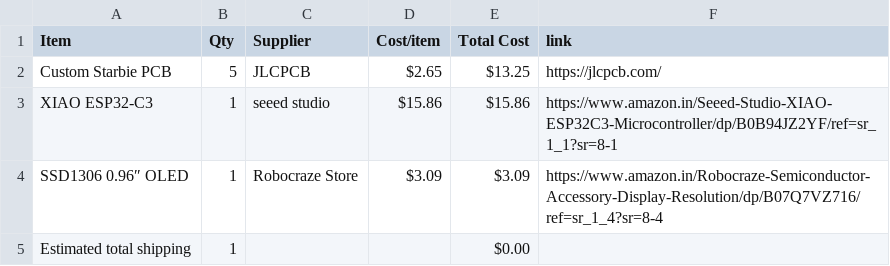
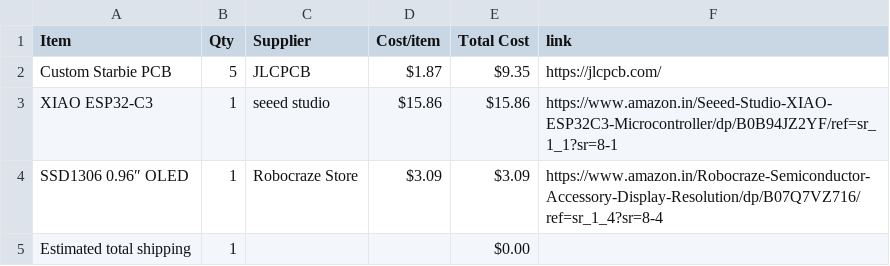
Before and after one commit to starharish0210-afk/starbie-pcb, a CSV file: BOM.csv, drawn as a sheet.

```diff
--- a/BOM.csv
+++ b/BOM.csv
@@ -1,3 +1,3 @@
 Item,Qty,Supplier,Cost/item,Total Cost,link
-Custom Starbie PCB,5,JLCPCB,$2.65,$13.25,https://jlcpcb.com/
+Custom Starbie PCB,5,JLCPCB,$1.87,$9.35,https://jlcpcb.com/
 XIAO ESP32-C3,1,seeed studio,$15.86,$15.86,https://www.amazon.in/Seeed-Studio-XIAO-ESP32C3-Microcontroller/dp/B0B94JZ2YF/ref=sr_1_1?sr=8-1
```
Also changed, not shown: 1 other file.
